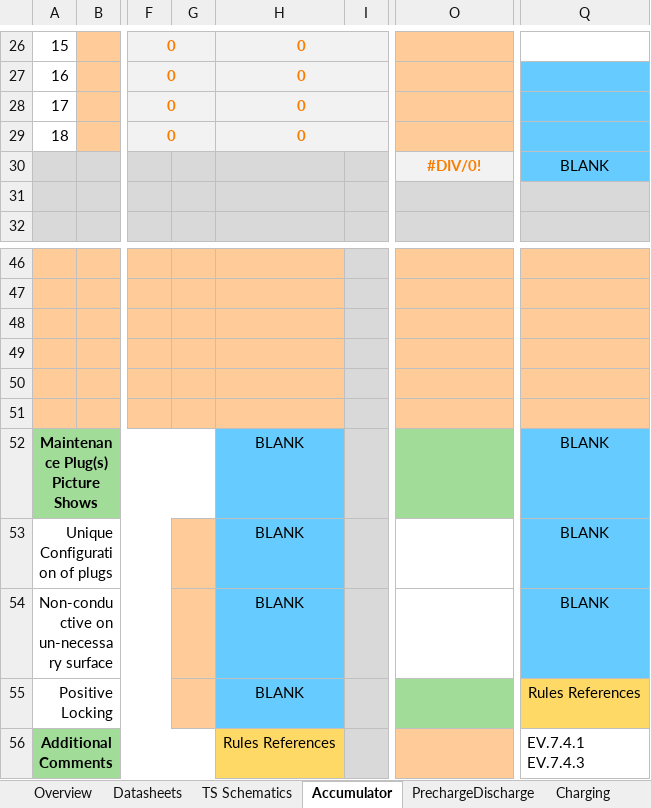
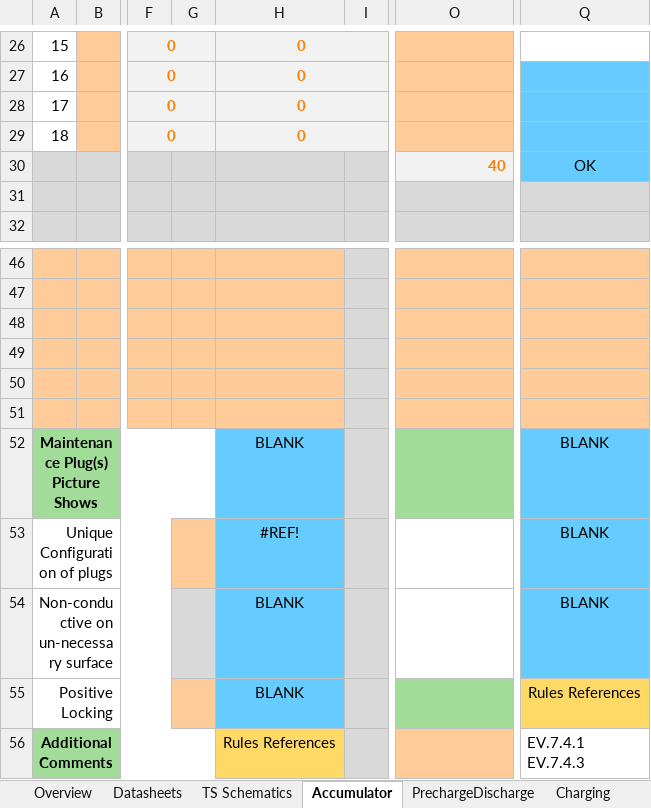
Before and after one commit to EOSCogniton/ELIZ-2021, an Excel workbook: RC_Rendus_Compet/ESF.xlsx, sheet Accumulator, drawn as a sheet; only a part is shown, gaps mark what is left out; values as stored, in another font and other column widths than the file's, no borders; charts and pictures and conditional formats not drawn; the diff covers the shown part only; the diff names each change by its address in the sheet, - before the commit and + after, or states it on an @@ line.

```diff
--- a/RC_Rendus_Compet/ESF.xlsx (sheet Accumulator)
+++ b/RC_Rendus_Compet/ESF.xlsx (sheet Accumulator)
-O30: #DIV/0!
+O30: 40
-O30 alignment: center
+O30 alignment: right
-Q30: BLANK
+Q30: OK
-H53: BLANK
+H53: #REF!
-G54 fill: #FFCC99
+G54 fill: #D9D9D9
```
Also changed, not shown: 1 added row, 1 removed row, 95 edited cells and cell formats elsewhere in this sheet, sheet Shutdown Circuit, sheet Datasheets, sheet PrechargeDischarge, sheet Overview, charts or pictures, 2 other files.
